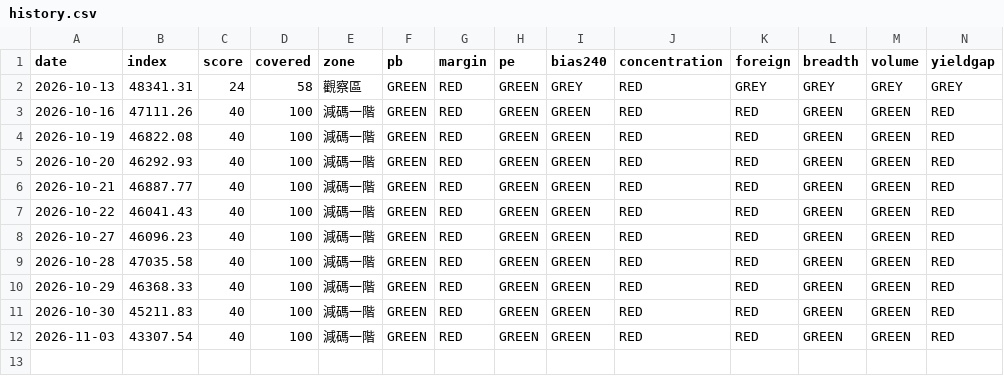
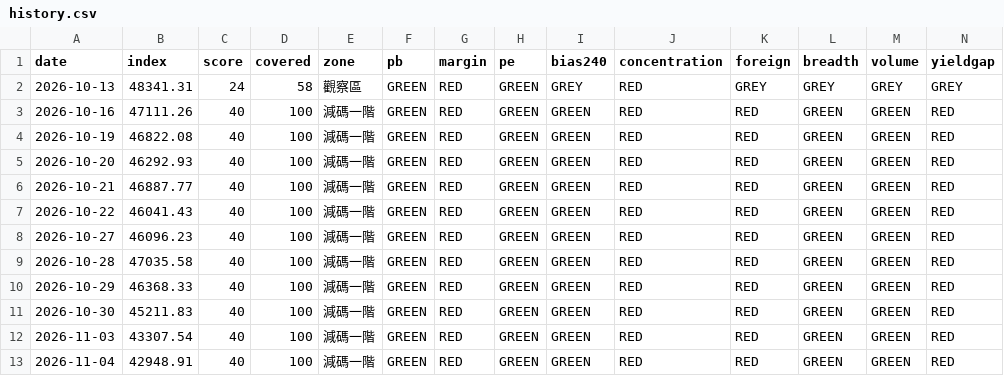
Before and after one commit to davidintw-oss/stock_market, a CSV file: data/history.csv, drawn as a sheet; only a part is shown; rows hold the shown columns only; the diff names each change by its address in the sheet, - before the commit and + after, or states it on an @@ line.

```diff
--- a/data/history.csv
+++ b/data/history.csv
+row 13: 2026-11-04 | 42948.91 | 40 | 100 | 減碼一階 | GREEN | RED | GREEN | GREEN | RED | RED | GREEN | GREEN | RED
```
Also changed, not shown: 2 other files.
